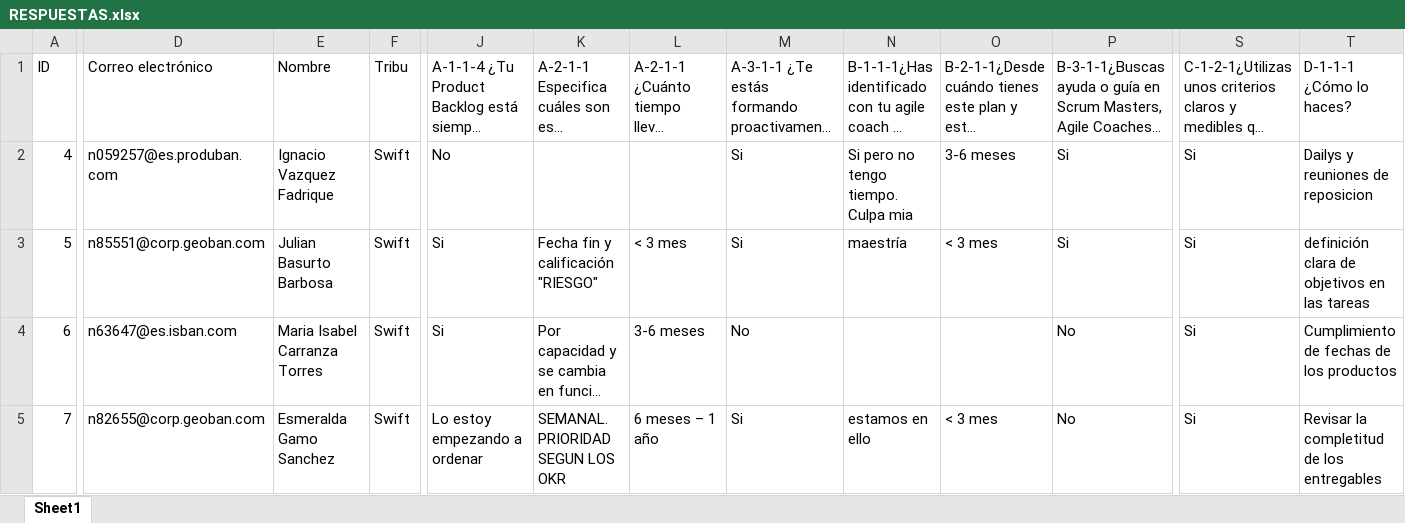
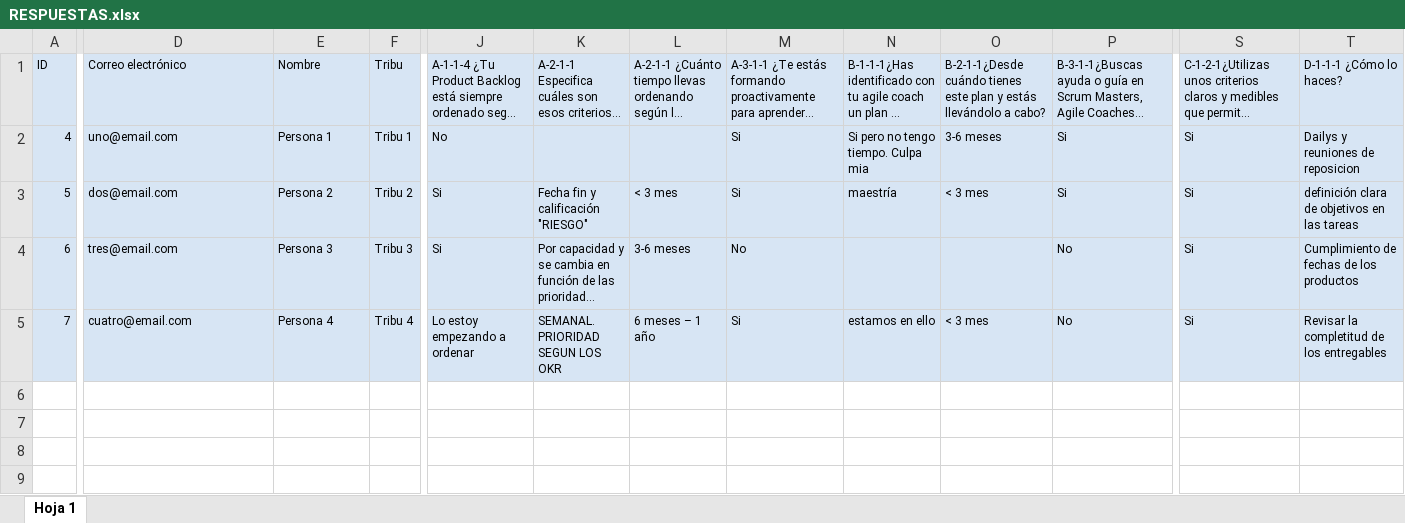
Before and after one commit to alcibiadesc/Agile-Tags, an Excel workbook: checkDocs/RESPUESTAS.xlsx, sheet Hoja 1, drawn as a sheet; only a part is shown, gaps mark what is left out; long unchanged cells end in …; values as stored, in another font and other column widths than the file's, no borders; charts and pictures and table styles not drawn; the diff covers the shown part only; the diff names each change by its address in the sheet, - before the commit and + after, or states it on an @@ line.

Commit message:
anonymous respuestas excel

```diff
--- a/checkDocs/RESPUESTAS.xlsx (sheet Hoja 1)
+++ b/checkDocs/RESPUESTAS.xlsx (sheet Hoja 1)
-sheet tab: Sheet1
+sheet tab: Hoja 1
-A1:T5 fill: none
+A1:T5 fill: #D7E5F4
@@ A1:T1 text size: smaller @@
@@ A2:F5 text size: smaller @@
-D2: n059257@es.produban.com
+D2: uno@email.com
-E2: Ignacio Vazquez Fadrique
+E2: Persona 1
-F2: Swift
+F2: Tribu 1
@@ J2 text size: smaller @@
@@ M2:T2 text size: smaller @@
-D3: n85551@corp.geoban.com
+D3: dos@email.com
-E3: Julian Basurto Barbosa
+E3: Persona 2
-F3: Swift
+F3: Tribu 2
@@ J3:T3 text size: smaller @@
-D4: n63647@es.isban.com
+D4: tres@email.com
-E4: Maria Isabel Carranza Torres
+E4: Persona 3
-F4: Swift
+F4: Tribu 3
@@ J4:M4 text size: smaller @@
@@ P4 text size: smaller @@
@@ S4:T5 text size: smaller @@
-D5: n82655@corp.geoban.com
+D5: cuatro@email.com
-E5: Esmeralda Gamo Sanchez
+E5: Persona 4
-F5: Swift
+F5: Tribu 4
@@ J5:P5 text size: smaller @@
```
Also changed, not shown: cell formats elsewhere in this sheet.
